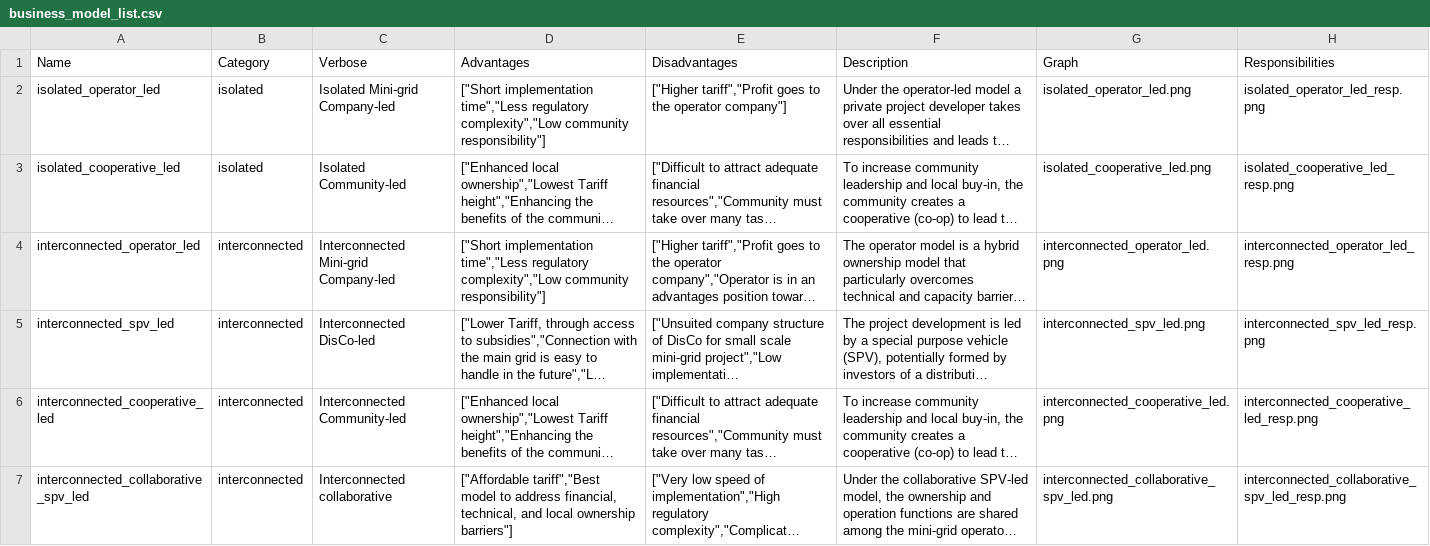
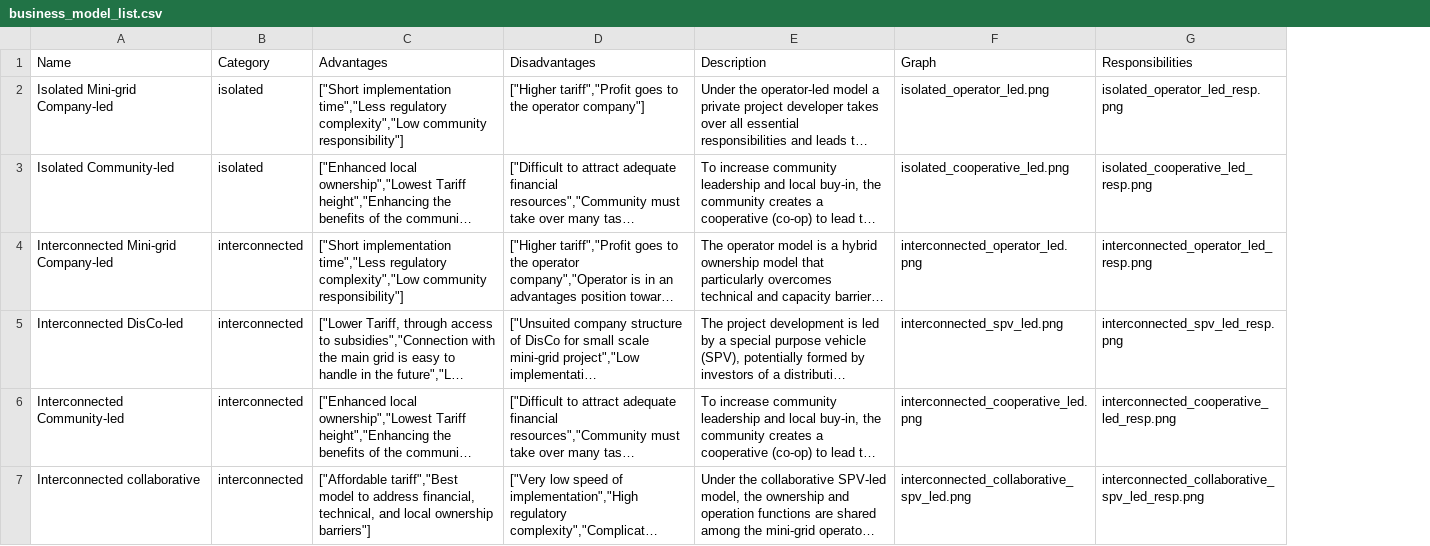
Before and after one commit to rl-institut/cp_nigeria_app, a CSV file: app/static/business_model_list.csv, drawn as a sheet; long unchanged cells end in …; the diff names each change by its address in the sheet, - before the commit and + after, or states it on an @@ line.

Commit message:
Fix wrong model graphs and give verbose names

```diff
--- a/app/static/business_model_list.csv
+++ b/app/static/business_model_list.csv
-column C (Verbose), rows 2-7: Isolated Mini-grid Company-led | Isolated Community-led | Interconnected Mini-grid Company-led | Interconnected DisCo-led | Interconnected Community-led | Interconnected collaborative
-A2 (Name): isolated_operator_led
+A2 (Name): Isolated Mini-grid Company-led
-A3 (Name): isolated_cooperative_led
+A3 (Name): Isolated Community-led
-A4 (Name): interconnected_operator_led
+A4 (Name): Interconnected Mini-grid Company-led
-A5 (Name): interconnected_spv_led
+A5 (Name): Interconnected DisCo-led
-A6 (Name): interconnected_cooperative_led
+A6 (Name): Interconnected Community-led
-A7 (Name): interconnected_collaborative_spv_led
+A7 (Name): Interconnected collaborative
```
Also changed, not shown: 3 other files.
